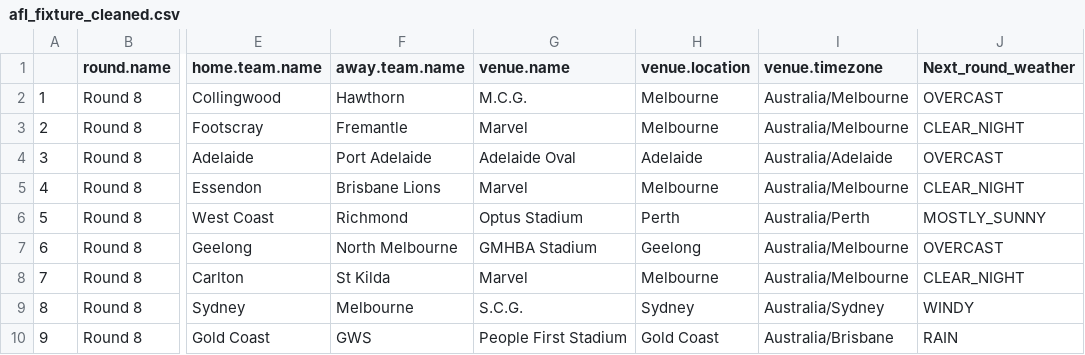
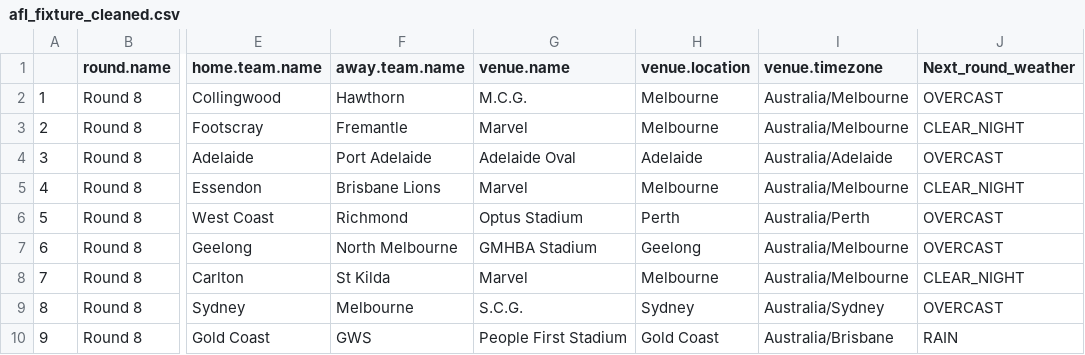
Before and after one commit to blake-noske/blake-noske.github.io, a CSV file: cleaned data/afl_fixture_cleaned.csv, drawn as a sheet; only a part is shown, gaps mark what is left out; the diff names each change by its address in the sheet, - before the commit and + after, or states it on an @@ line.

```diff
--- a/cleaned data/afl_fixture_cleaned.csv
+++ b/cleaned data/afl_fixture_cleaned.csv
-J6 (Next_round_weather): MOSTLY_SUNNY
+J6 (Next_round_weather): OVERCAST
-J9 (Next_round_weather): WINDY
+J9 (Next_round_weather): OVERCAST
```
Also changed, not shown: 1 other file.
